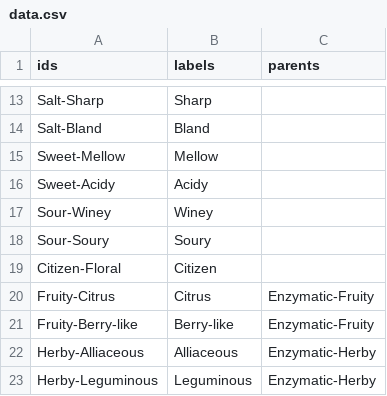
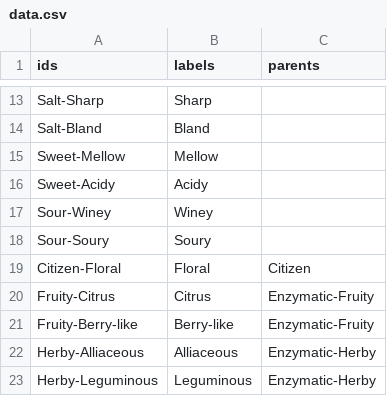
Before and after one commit to Daniel-hershel/wheel-of-power-and-privelege, a CSV file: data.csv, drawn as a sheet; only a part is shown, gaps mark what is left out.

Commit message:
pretty

```diff
--- a/data.csv
+++ b/data.csv
@@ -18,3 +18,3 @@ Sour-Winey,Winey,
 Sour-Soury,Soury,
-Citizen-Floral,Citizen
+Citizen-Floral,Floral,Citizen
 Fruity-Citrus,Citrus,Enzymatic-Fruity
```
